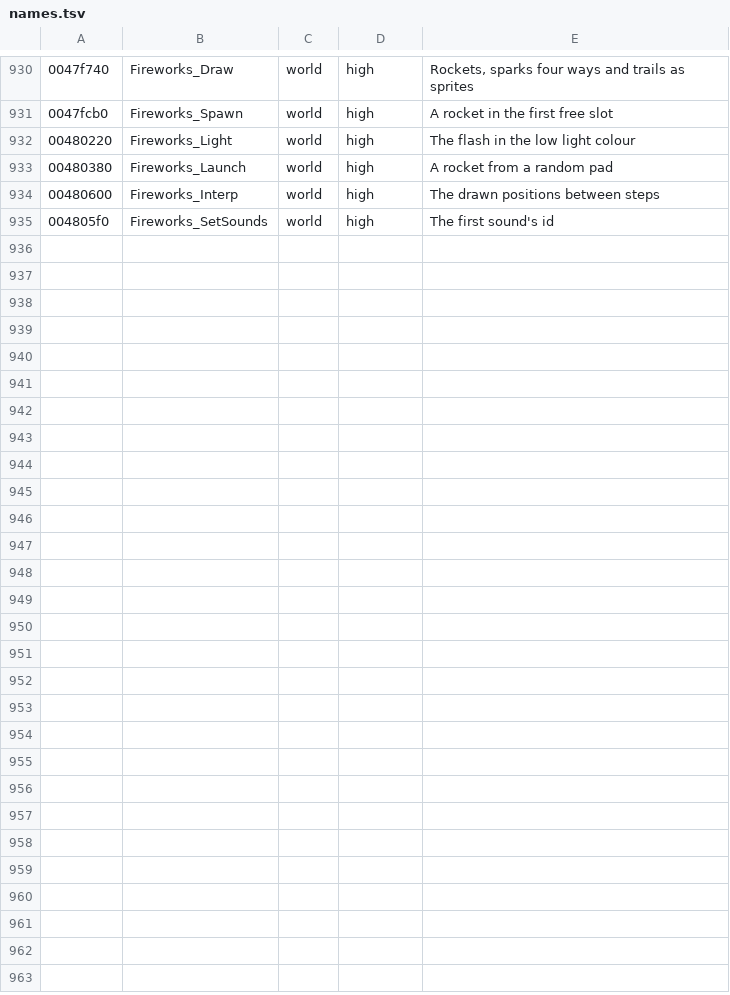
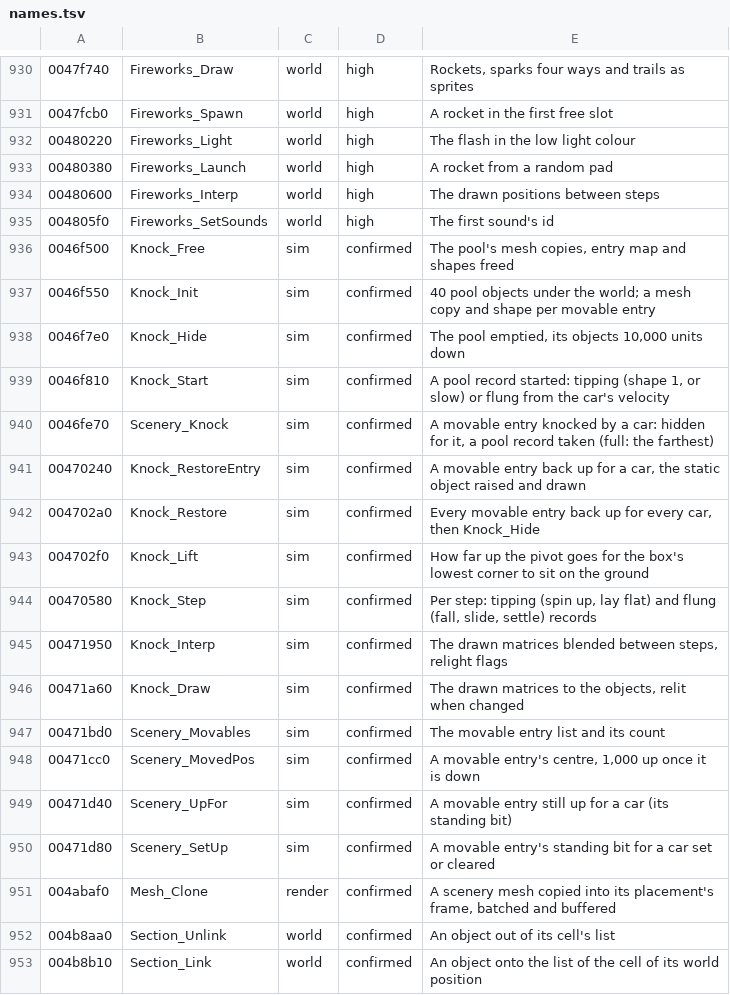
Before and after one commit to emdzej/opencmr2, a TSV file: tools/ghidra/names.tsv, drawn as a sheet; only a part is shown, gaps mark what is left out; the diff names each change by its address in the sheet, - before the commit and + after, or states it on an @@ line.

```diff
--- a/tools/ghidra/names.tsv
+++ b/tools/ghidra/names.tsv
+row 936: 0046f500 | Knock_Free | sim | confirmed | The pool's mesh copies, entry map and shapes freed
+row 937: 0046f550 | Knock_Init | sim | confirmed | 40 pool objects under the world; a mesh copy and shape per movable entry
+row 938: 0046f7e0 | Knock_Hide | sim | confirmed | The pool emptied, its objects 10,000 units down
+row 939: 0046f810 | Knock_Start | sim | confirmed | A pool record started: tipping (shape 1, or slow) or flung from the car's velocity
+row 940: 0046fe70 | Scenery_Knock | sim | confirmed | A movable entry knocked by a car: hidden for it, a pool record taken (full: the farthest)
+row 941: 00470240 | Knock_RestoreEntry | sim | confirmed | A movable entry back up for a car, the static object raised and drawn
+row 942: 004702a0 | Knock_Restore | sim | confirmed | Every movable entry back up for every car, then Knock_Hide
+row 943: 004702f0 | Knock_Lift | sim | confirmed | How far up the pivot goes for the box's lowest corner to sit on the ground
+row 944: 00470580 | Knock_Step | sim | confirmed | Per step: tipping (spin up, lay flat) and flung (fall, slide, settle) records
+row 945: 00471950 | Knock_Interp | sim | confirmed | The drawn matrices blended between steps, relight flags
+row 946: 00471a60 | Knock_Draw | sim | confirmed | The drawn matrices to the objects, relit when changed
+row 947: 00471bd0 | Scenery_Movables | sim | confirmed | The movable entry list and its count
+row 948: 00471cc0 | Scenery_MovedPos | sim | confirmed | A movable entry's centre, 1,000 up once it is down
+row 949: 00471d40 | Scenery_UpFor | sim | confirmed | A movable entry still up for a car (its standing bit)
+row 950: 00471d80 | Scenery_SetUp | sim | confirmed | A movable entry's standing bit for a car set or cleared
+row 951: 004abaf0 | Mesh_Clone | render | confirmed | A scenery mesh copied into its placement's frame, batched and buffered
+row 952: 004b8aa0 | Section_Unlink | world | confirmed | An object out of its cell's list
+row 953: 004b8b10 | Section_Link | world | confirmed | An object onto the list of the cell of its world position
```
Also changed, not shown: 16 other files.
